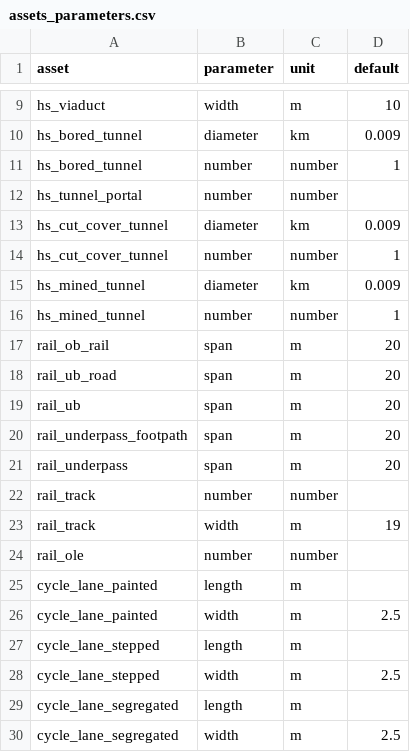
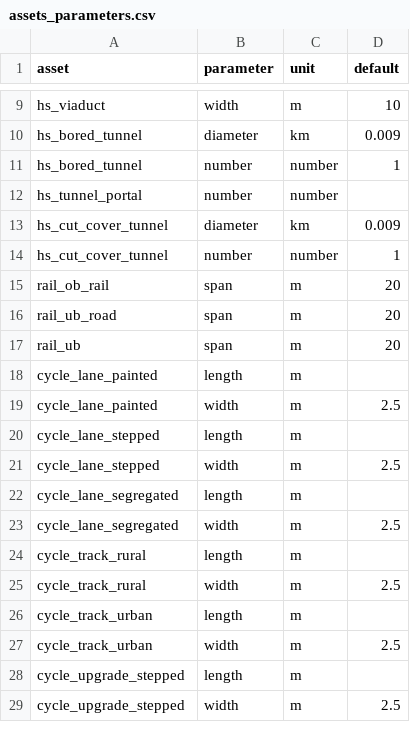
Before and after one commit to SDCA-tool/sdca-data, a CSV file: data_tables/assets_parameters.csv, drawn as a sheet; only a part is shown, gaps mark what is left out; the shorter side is filled out with more unchanged rows.

```diff
--- a/data_tables/assets_parameters.csv
+++ b/data_tables/assets_parameters.csv
@@ -14,4 +14,2 @@
 "hs_cut_cover_tunnel","number","number",1
-"hs_mined_tunnel","diameter","km",0.009
-"hs_mined_tunnel","number","number",1
 "rail_ob_rail","span","m",20
@@ -19,7 +17,2 @@
 "rail_ub","span","m",20
-"rail_underpass_footpath","span","m",20
-"rail_underpass","span","m",20
-"rail_track","number","number",
-"rail_track","width","m",19
-"rail_ole","number","number",
 "cycle_lane_painted","length","m",
```
Also changed, not shown: data_tables/assets.csv, data_tables/components.csv.
